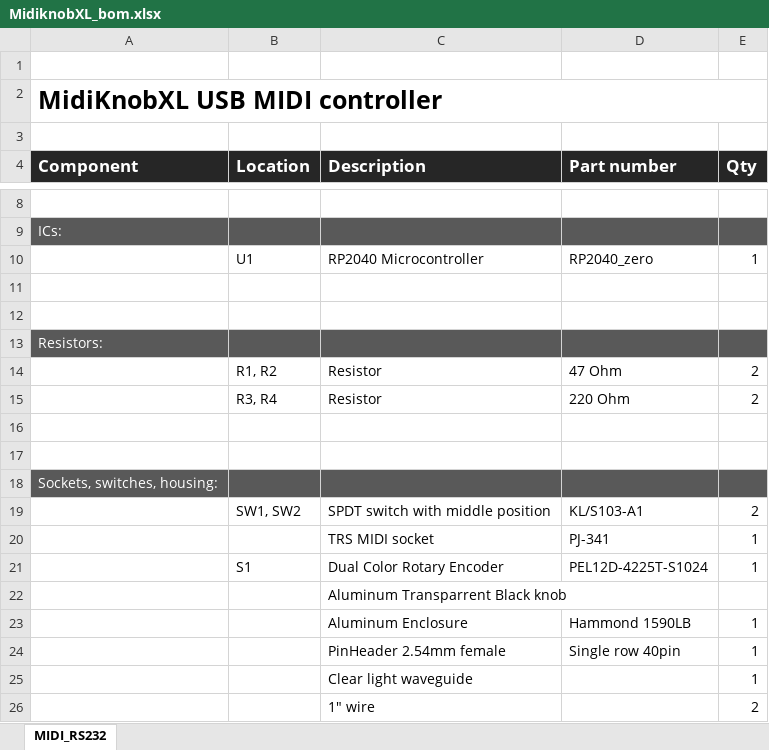
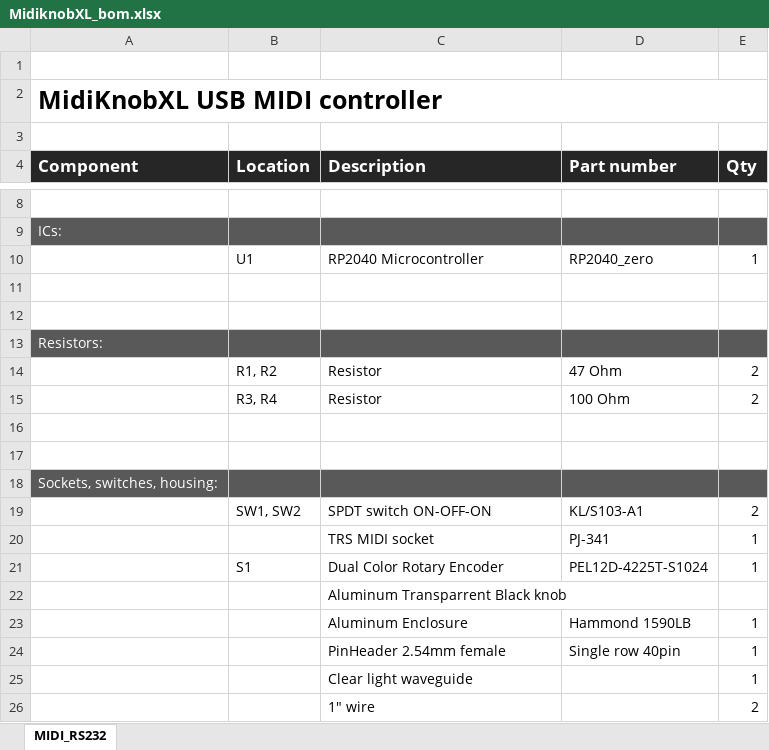
Before and after one commit to Deftaudio/Midi-boards, an Excel workbook: MidiKnob/MidiknobXL_bom.xlsx, sheet MIDI_RS232, drawn as a sheet; only a part is shown, gaps mark what is left out; values as stored, in another font and other column widths than the file's, no borders; the diff names each change by its address in the sheet, - before the commit and + after, or states it on an @@ line.

Commit message:
doc update

```diff
--- a/MidiKnob/MidiknobXL_bom.xlsx (sheet MIDI_RS232)
+++ b/MidiKnob/MidiknobXL_bom.xlsx (sheet MIDI_RS232)
-D15 (Part number): 220 Ohm
+D15 (Part number): 100 Ohm
-C19 (Description): SPDT switch with middle position
+C19 (Description): SPDT switch ON-OFF-ON
```
